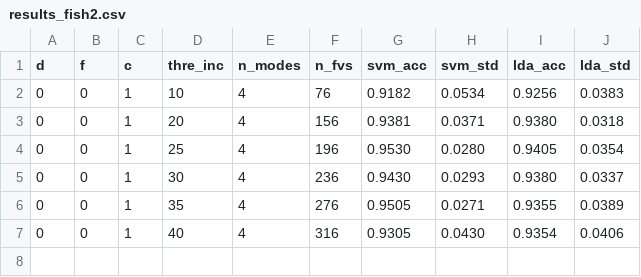
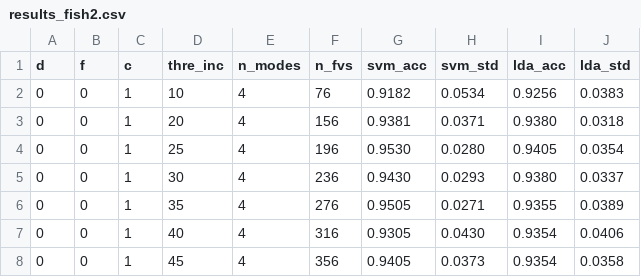
Before and after one commit to vesrozeno/shape-analysis-CN-FV, a CSV file: codes/results_fish2.csv, drawn as a sheet; the diff names each change by its address in the sheet, - before the commit and + after, or states it on an @@ line.

```diff
--- a/codes/results_fish2.csv
+++ b/codes/results_fish2.csv
+row 8: 0 | 0 | 1 | 45 | 4 | 356 | 0.9405 | 0.0373 | 0.9354 | 0.0358
```
Also changed, not shown: codes/results_leaves2.csv, 2 other files.
